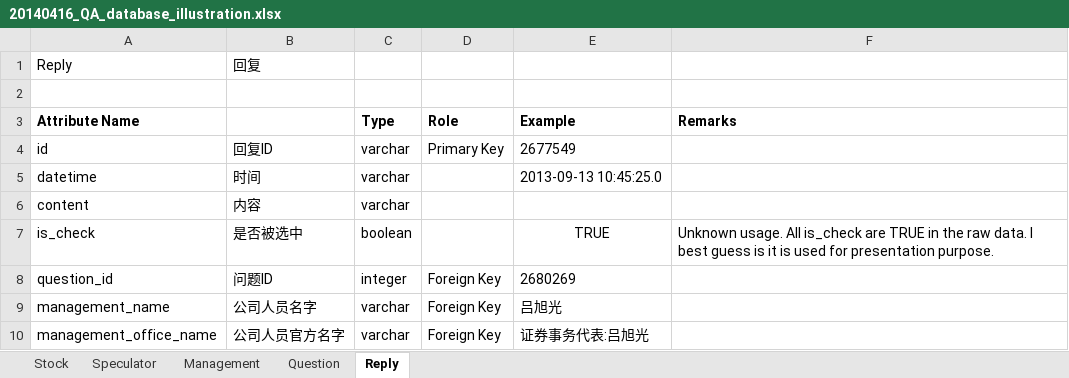
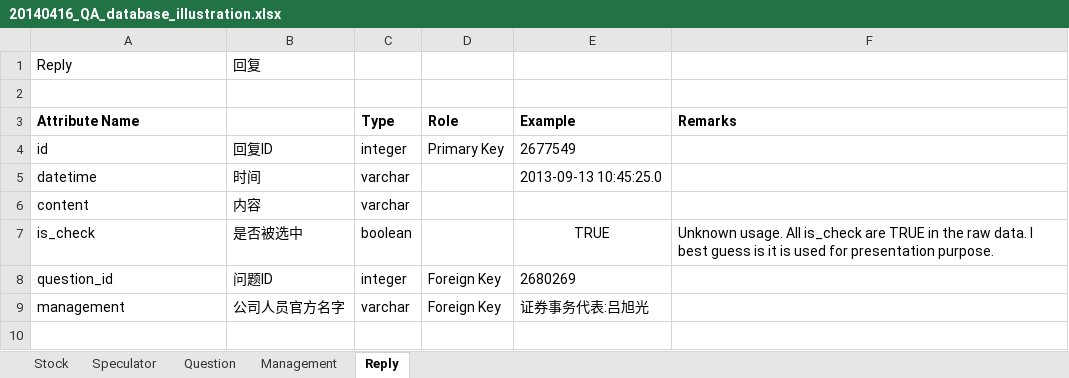
Before and after one commit to idf-archive/InteractionPlatformReader, an Excel workbook: doc/20140416_QA_database_illustration.xlsx, sheet Reply, drawn as a sheet; values as stored, in another font and other column widths than the file's, no borders; removed rows and columns are numbered as before the commit, all else as after; the diff names each change by its address in the sheet, - before the commit and + after, or states it on an @@ line.

```diff
--- a/doc/20140416_QA_database_illustration.xlsx (sheet Reply)
+++ b/doc/20140416_QA_database_illustration.xlsx (sheet Reply)
@@ sheet tab order changed: Stock | Speculator | Question | Management | Reply @@
-C4 (Type): varchar
+C4 (Type): integer
-row 9: management_name | 公司人员名字 | varchar | Foreign Key | 吕旭光
-A9 (Attribute Name): management_office_name
+A9 (Attribute Name): management
```
Also changed, not shown: sheet Management, sheet Question, 7 other files.
